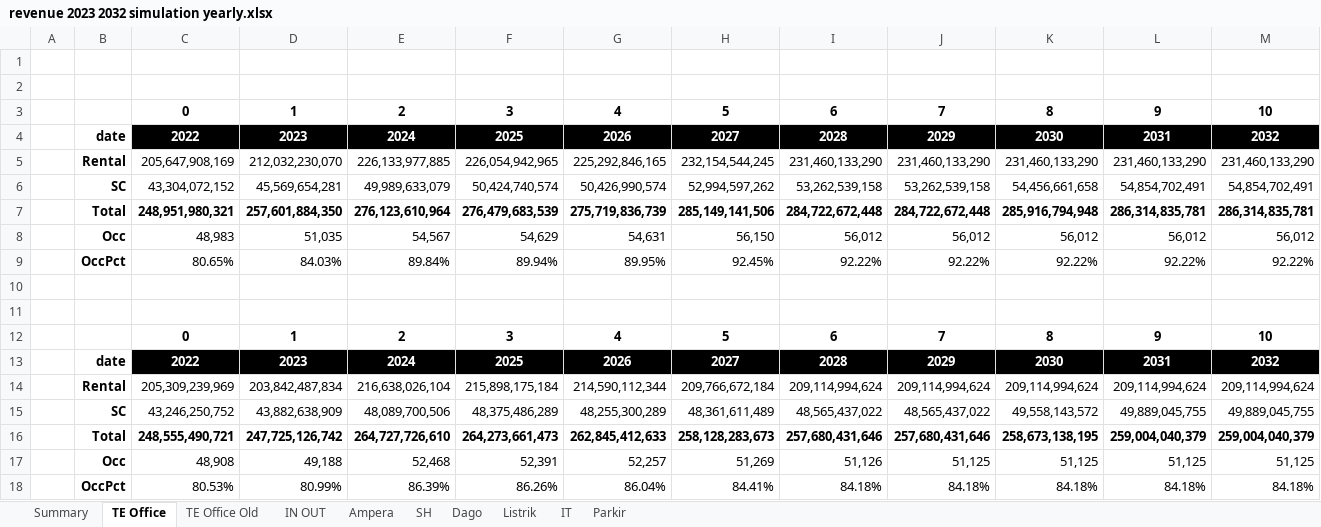
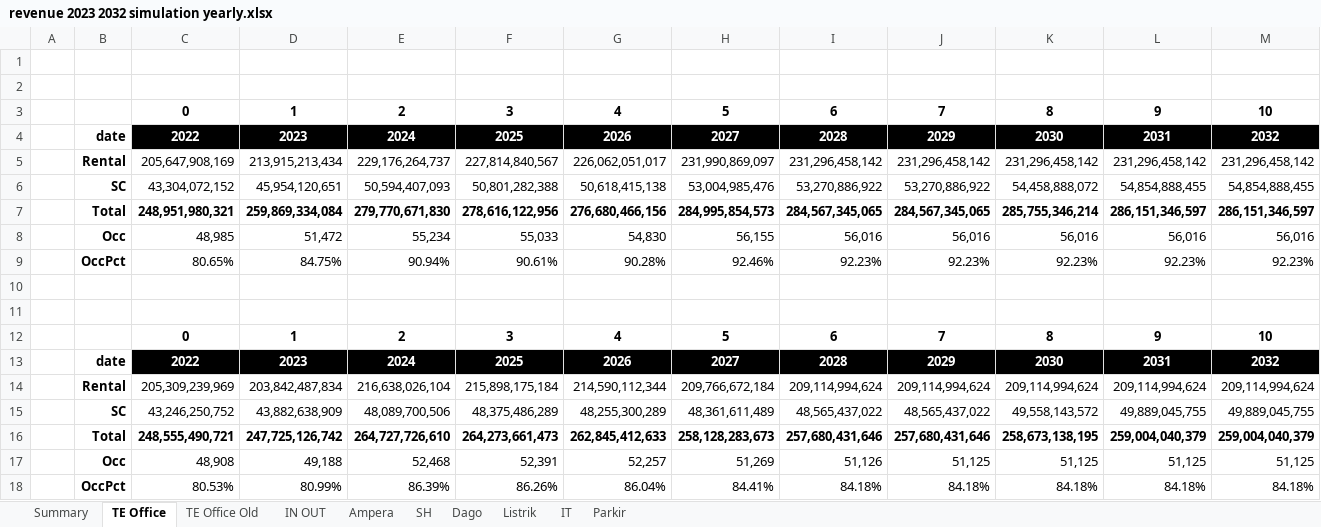
Before and after one commit to samawi/office, an Excel workbook: revenue-streamlit/revenue 2023 2032 simulation yearly.xlsx, sheet TE Office, drawn as a sheet; values as stored, in another font and other column widths than the file's, no borders; charts and pictures not drawn; removed rows and columns are numbered as before the commit, all else as after; the diff names each change by its address in the sheet, - before the commit and + after, or states it on an @@ line.

```diff
--- a/revenue-streamlit/revenue 2023 2032 simulation yearly.xlsx (sheet TE Office)
+++ b/revenue-streamlit/revenue 2023 2032 simulation yearly.xlsx (sheet TE Office)
-row 5:  | Rental | 205,647,908,169 | 212,032,230,070 | 226,133,977,885 | 226,054,942,965 | 225,292,846,165 | 232,154,544,245 | 231,460,133,290 | 231,460,133,290 | 231,460,133,290 | 231,460,133,290 | 231,460,133,290
-row 6:  | SC | 43,304,072,152 | 45,569,654,281 | 49,989,633,079 | 50,424,740,574 | 50,426,990,574 | 52,994,597,262 | 53,262,539,158 | 53,262,539,158 | 54,456,661,658 | 54,854,702,491 | 54,854,702,491
-row 7:  | Total | 248,951,980,321 | 257,601,884,350 | 276,123,610,964 | 276,479,683,539 | 275,719,836,739 | 285,149,141,506 | 284,722,672,448 | 284,722,672,448 | 285,916,794,948 | 286,314,835,781 | 286,314,835,781
-row 8:  | Occ | 48,983 | 51,035 | 54,567 | 54,629 | 54,631 | 56,150 | 56,012 | 56,012 | 56,012 | 56,012 | 56,012
-row 9:  | OccPct | 80.65% | 84.03% | 89.84% | 89.94% | 89.95% | 92.45% | 92.22% | 92.22% | 92.22% | 92.22% | 92.22%
+row 5:  | Rental | 205,647,908,169 | 213,915,213,434 | 229,176,264,737 | 227,814,840,567 | 226,062,051,017 | 231,990,869,097 | 231,296,458,142 | 231,296,458,142 | 231,296,458,142 | 231,296,458,142 | 231,296,458,142
+row 6:  | SC | 43,304,072,152 | 45,954,120,651 | 50,594,407,093 | 50,801,282,388 | 50,618,415,138 | 53,004,985,476 | 53,270,886,922 | 53,270,886,922 | 54,458,888,072 | 54,854,888,455 | 54,854,888,455
+row 7:  | Total | 248,951,980,321 | 259,869,334,084 | 279,770,671,830 | 278,616,122,956 | 276,680,466,156 | 284,995,854,573 | 284,567,345,065 | 284,567,345,065 | 285,755,346,214 | 286,151,346,597 | 286,151,346,597
+row 8:  | Occ | 48,985 | 51,472 | 55,234 | 55,033 | 54,830 | 56,155 | 56,016 | 56,016 | 56,016 | 56,016 | 56,016
+row 9:  | OccPct | 80.65% | 84.75% | 90.94% | 90.61% | 90.28% | 92.46% | 92.23% | 92.23% | 92.23% | 92.23% | 92.23%
```
Also changed, not shown: sheet Summary, sheet TE Office Old, sheet Listrik, sheet Parkir, charts or pictures, revenue-streamlit/tenancy_list_scenario_01B.xlsx, 8 other files.
